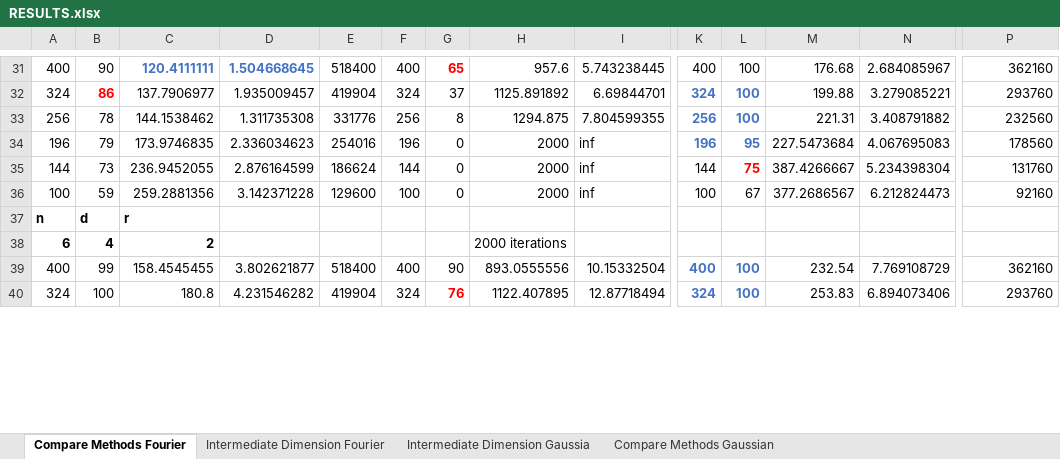
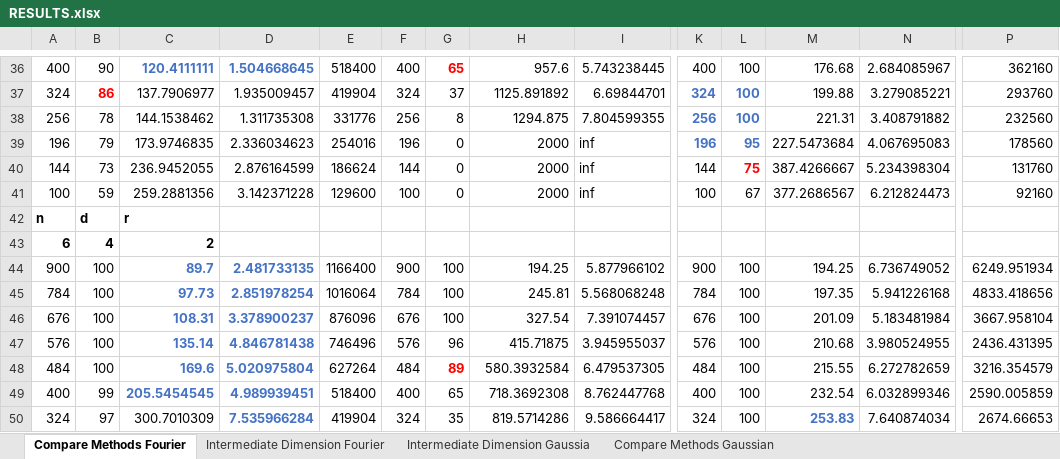
Before and after one commit to MichaelPerlmutter/ModewiseTRIP, an Excel workbook: RESULTS.xlsx, sheet Compare Methods Fourier, drawn as a sheet; only a part is shown, gaps mark what is left out; values as stored, in another font and other column widths than the file's, no borders; addresses are those after the commit; rows hold the shown columns only; the diff covers the shown part only; the diff names each change by its address in the sheet, - before the commit and + after, or states it on an @@ line.

```diff
--- a/RESULTS.xlsx (sheet Compare Methods Fourier)
+++ b/RESULTS.xlsx (sheet Compare Methods Fourier)
-H43: 2000 iterations
+H43: (empty)
+row 44: 900 | 100 | 89.7 | 2.481733135 | 1166400 | 900 | 100 | 194.25 | 5.877966102 | 900 | 100 | 194.25 | 6.736749052 | 6249.951934
+row 45: 784 | 100 | 97.73 | 2.851978254 | 1016064 | 784 | 100 | 245.81 | 5.568068248 | 784 | 100 | 197.35 | 5.941226168 | 4833.418656
+row 46: 676 | 100 | 108.31 | 3.378900237 | 876096 | 676 | 100 | 327.54 | 7.391074457 | 676 | 100 | 201.09 | 5.183481984 | 3667.958104
+row 47: 576 | 100 | 135.14 | 4.846781438 | 746496 | 576 | 96 | 415.71875 | 3.945955037 | 576 | 100 | 210.68 | 3.980524955 | 2436.431395
+row 48: 484 | 100 | 169.6 | 5.020975804 | 627264 | 484 | 89 | 580.3932584 | 6.479537305 | 484 | 100 | 215.55 | 6.272782659 | 3216.354579
-C49: 158.4545455
+C49: 205.5454545
@@ C49:D49 bold: off → on, text colour: black → #4472C4 @@
-D49: 3.802621877
+D49: 4.989939451
-G49: 90
+G49: 65
-H49: 893.0555556
+H49: 718.3692308
-I49: 10.15332504
+I49: 8.762447768
@@ K49:L50 bold: on → off, text colour: #4472C4 → black @@
-N49: 7.769108729
+N49: 6.032899346
-P49: 362160
+P49: 2590.005859
-B50: 100
+B50: 97
-C50: 180.8
+C50: 300.7010309
-D50: 4.231546282
+D50: 7.535966284
@@ D50 bold: off → on, text colour: black → #4472C4 @@
-G50: 76
+G50: 35
@@ G50 bold: on → off, text colour: #FF0000 → black @@
-H50: 1122.407895
+H50: 819.5714286
-I50: 12.87718494
+I50: 9.586664417
@@ M50 bold: off → on, text colour: black → #4472C4 @@
-N50: 6.894073406
+N50: 7.640874034
-P50: 293760
+P50: 2674.66653
```
Also changed, not shown: 27 added rows, 28 edited cells and cell formats elsewhere in this sheet, sheet Compare Methods Gaussian, sheet Intermediate Dimension Fourier, sheet Intermediate Dimension Gaussia, formulas that keep their value, 38 other files.
